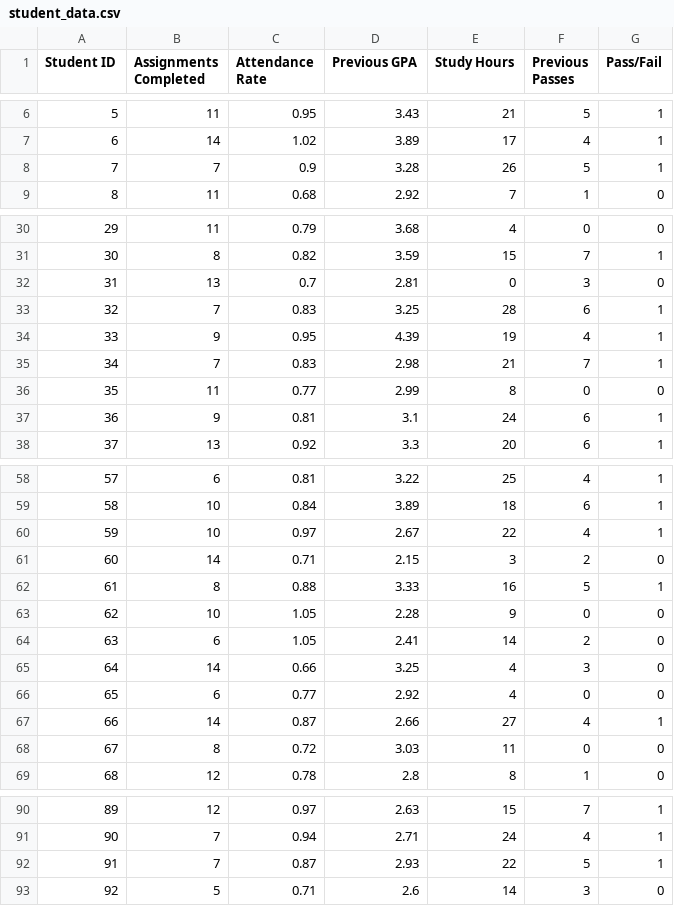
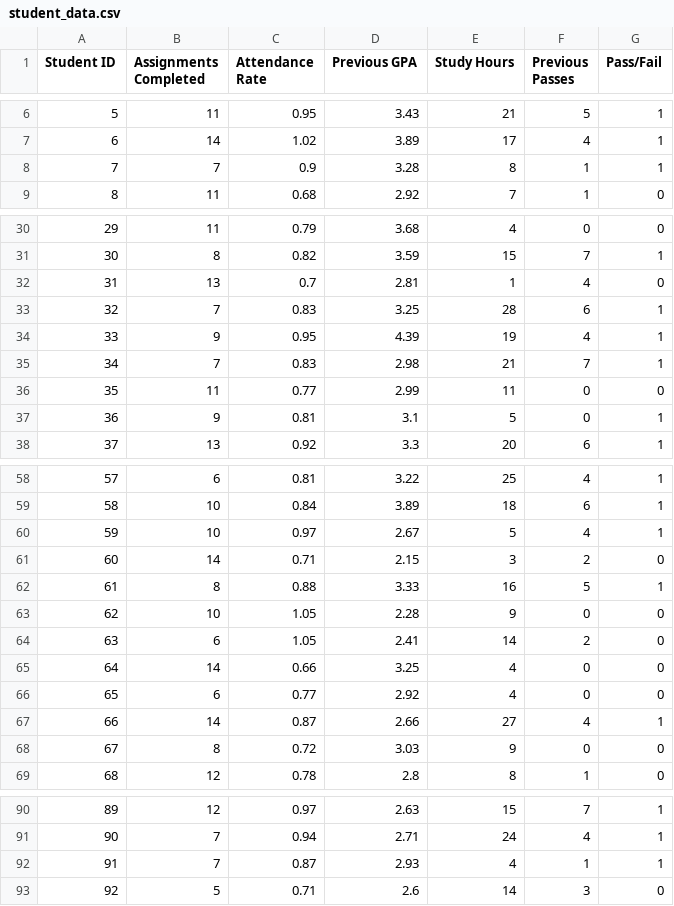
Before and after one commit to amrahmani/ML, a CSV file: student_data.csv, drawn as a sheet; only a part is shown, gaps mark what is left out; the diff covers the shown part only.

Commit message:
Add files via upload

```diff
--- a/student_data.csv
+++ b/student_data.csv
@@ -7,3 +7,3 @@ Student ID,Assignments Completed,Attendance Rate,Previous GPA,Study Hours,Previo
 6,14,1.02,3.89,17,4,1
-7,7,0.9,3.28,26,5,1
+7,7,0.9,3.28,8,1,1
 8,11,0.68,2.92,7,1,0
@@ -31,3 +31,3 @@ Student ID,Assignments Completed,Attendance Rate,Previous GPA,Study Hours,Previo
 30,8,0.82,3.59,15,7,1
-31,13,0.7,2.81,0,3,0
+31,13,0.7,2.81,1,4,0
 32,7,0.83,3.25,28,6,1
@@ -35,4 +35,4 @@ Student ID,Assignments Completed,Attendance Rate,Previous GPA,Study Hours,Previo
 34,7,0.83,2.98,21,7,1
-35,11,0.77,2.99,8,0,0
-36,9,0.81,3.1,24,6,1
+35,11,0.77,2.99,11,0,0
+36,9,0.81,3.1,5,0,1
 37,13,0.92,3.3,20,6,1
@@ -59,3 +59,3 @@ Student ID,Assignments Completed,Attendance Rate,Previous GPA,Study Hours,Previo
 58,10,0.84,3.89,18,6,1
-59,10,0.97,2.67,22,4,1
+59,10,0.97,2.67,5,4,1
 60,14,0.71,2.15,3,2,0
@@ -64,6 +64,6 @@ Student ID,Assignments Completed,Attendance Rate,Previous GPA,Study Hours,Previo
 63,6,1.05,2.41,14,2,0
-64,14,0.66,3.25,4,3,0
+64,14,0.66,3.25,4,0,0
 65,6,0.77,2.92,4,0,0
 66,14,0.87,2.66,27,4,1
-67,8,0.72,3.03,11,0,0
+67,8,0.72,3.03,9,0,0
 68,12,0.78,2.8,8,1,0
@@ -91,3 +91,3 @@ Student ID,Assignments Completed,Attendance Rate,Previous GPA,Study Hours,Previo
 90,7,0.94,2.71,24,4,1
-91,7,0.87,2.93,22,5,1
+91,7,0.87,2.93,4,1,1
 92,5,0.71,2.6,14,3,0
```
Also changed, not shown: 3 edited cells elsewhere in this file.
